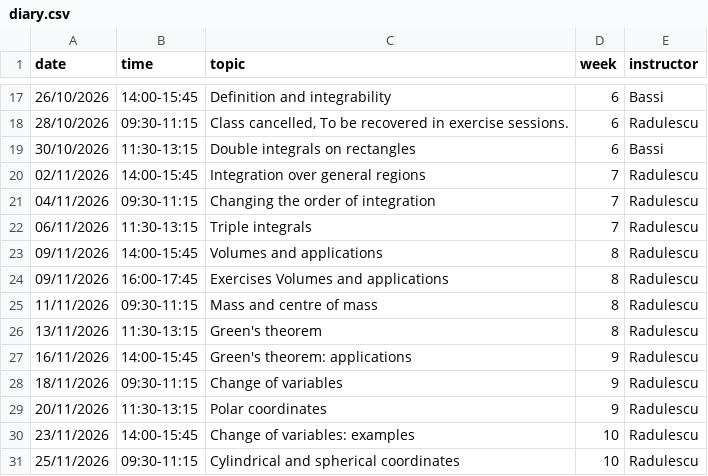
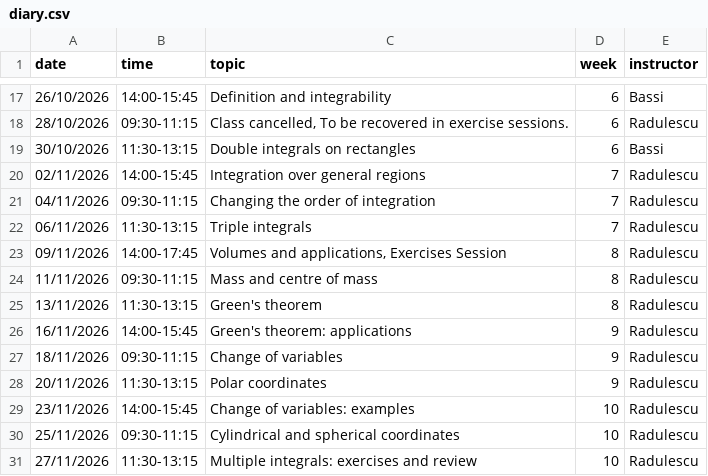
Before and after one commit to florinRadulescu007/ES-MA2, a CSV file: data/diary.csv, drawn as a sheet; only a part is shown, gaps mark what is left out; the shorter side is filled out with more unchanged rows.

Commit message:
Update session on Volumes and applications

```diff
--- a/data/diary.csv
+++ b/data/diary.csv
@@ -22,4 +22,3 @@ date,time,topic,week,instructor
 06/11/2026,11:30-13:15,"Triple integrals",7,Radulescu
-09/11/2026,14:00-15:45,"Volumes and applications",8,Radulescu,
-09/11/2026,16:00-17:45,"Exercises Volumes and applications",8,Radulescu,
+09/11/2026,14:00-17:45,"Volumes and applications, Exercises Session",8,Radulescu,
 11/11/2026,09:30-11:15,"Mass and centre of mass",8,Radulescu
```
